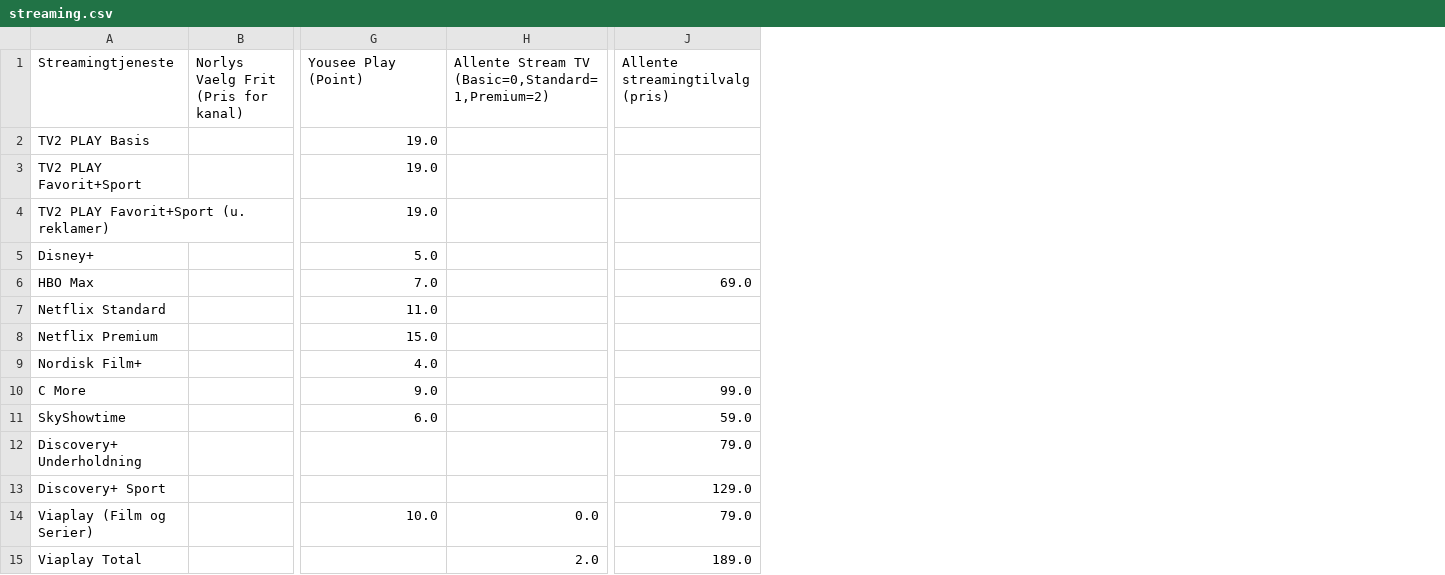
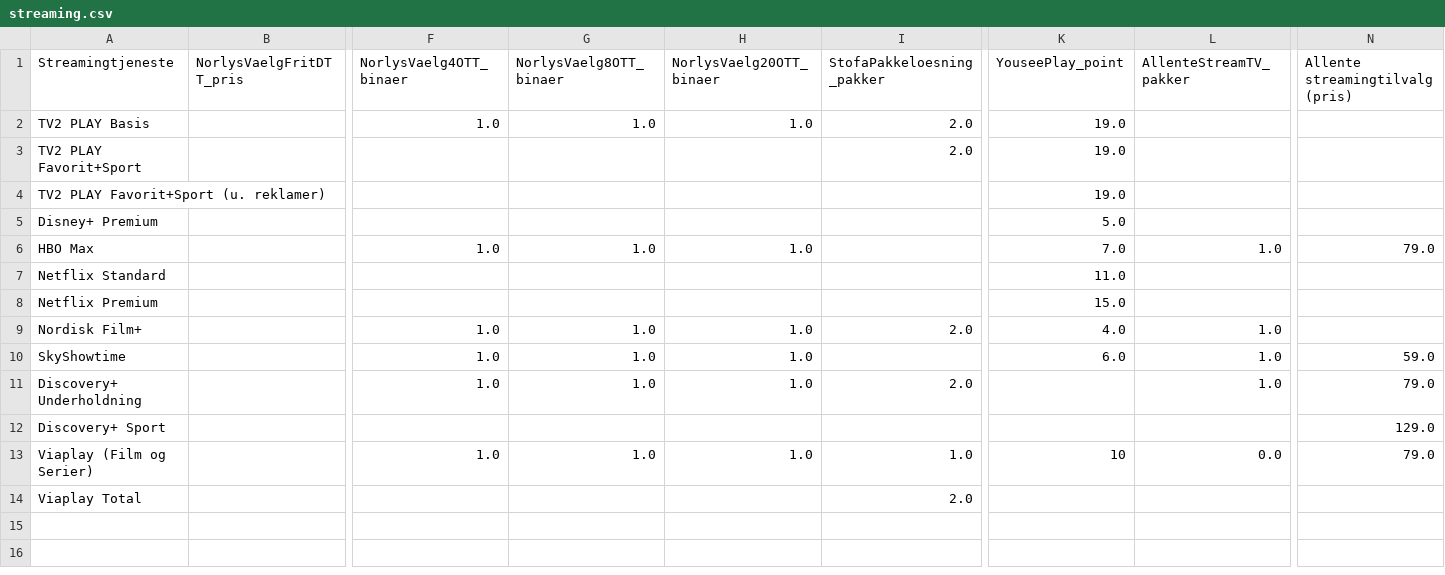
Before and after one commit to CWJNor/kanalcsv, a CSV file: streaming.csv, drawn as a sheet; only a part is shown, gaps mark what is left out; removed rows and columns are numbered as before the commit, all else as after; rows hold the shown columns only; the diff covers the shown part only; the diff names each change by its address in the sheet, - before the commit and + after, or states it on an @@ line.

Commit message:
Update file

```diff
--- a/streaming.csv
+++ b/streaming.csv
-column B, row 1: Norlys Vaelg Frit (Pris for kanal)
+column B (NorlysVaelgFritDTT_pris), empty
+column F (NorlysVaelg4OTT_binaer), rows 2-13: 1.0 |  |  |  | 1.0 |  |  | 1.0 | 1.0 | 1.0 |  | 1.0
+column G (NorlysVaelg8OTT_binaer), rows 2-13: 1.0 |  |  |  | 1.0 |  |  | 1.0 | 1.0 | 1.0 |  | 1.0
+column H (NorlysVaelg20OTT_binaer), rows 2-13: 1.0 |  |  |  | 1.0 |  |  | 1.0 | 1.0 | 1.0 |  | 1.0
+column I (StofaPakkeloesning_pakker), rows 2-14: 2.0 | 2.0 |  |  |  |  |  | 2.0 |  | 2.0 |  | 1.0 | 2.0
-column H, row 1: Allente Stream TV (Basic=0,Standard=1,Premium=2); rows 14-15: 0.0 | 2.0
+column L (AllenteStreamTV_pakker), rows 6-13: 1.0 |  |  | 1.0 | 1.0 | 1.0 |  | 0.0
-K1: Yousee Play (Point)
+K1: YouseePlay_point
-A5 (Streamingtjeneste): Disney+
+A5 (Streamingtjeneste): Disney+ Premium
-N6 (Allente streamingtilvalg (pris)): 69.0
+N6 (Allente streamingtilvalg (pris)): 79.0
-row 10: C More |  | 9.0 |  | 99.0
-K13 (YouseePlay_point): 10.0
+K13 (YouseePlay_point): 10
-N14 (Allente streamingtilvalg (pris)): 189.0
+N14 (Allente streamingtilvalg (pris)): (empty)
```
Also changed, not shown: 6 edited cells elsewhere in this file.
